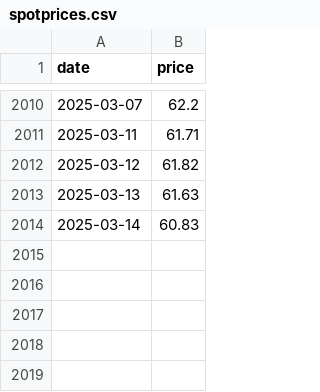
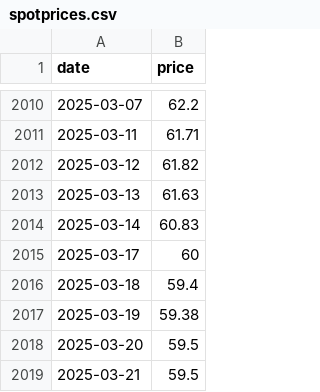
Before and after one commit to theecanmole/nzu, a CSV file: spotprices.csv, drawn as a sheet; only a part is shown, gaps mark what is left out.

```diff
--- a/spotprices.csv
+++ b/spotprices.csv
@@ -2014 +2014,6 @@
 2025-03-14,60.83
+2025-03-17,60
+2025-03-18,59.4
+2025-03-19,59.38
+2025-03-20,59.5
+2025-03-21,59.5
```
Also changed, not shown: nzu-edited-raw-prices-data.csv, spotpricesinfilled.csv, 9 other files.
